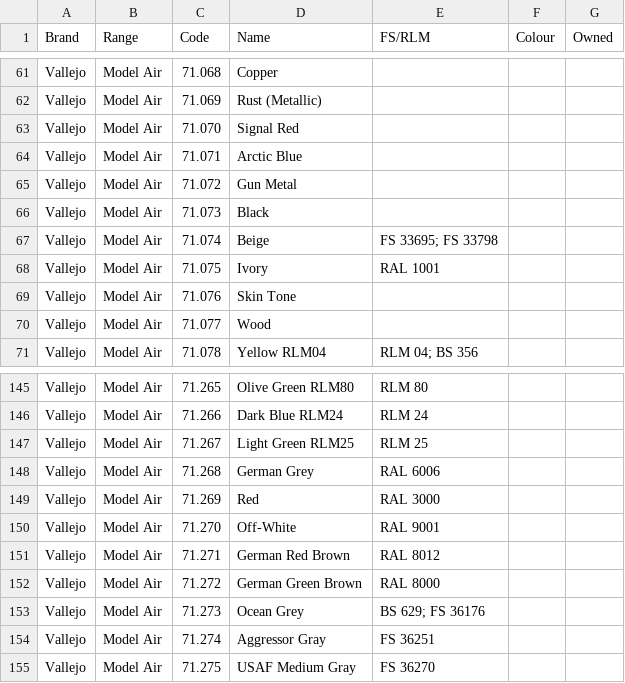
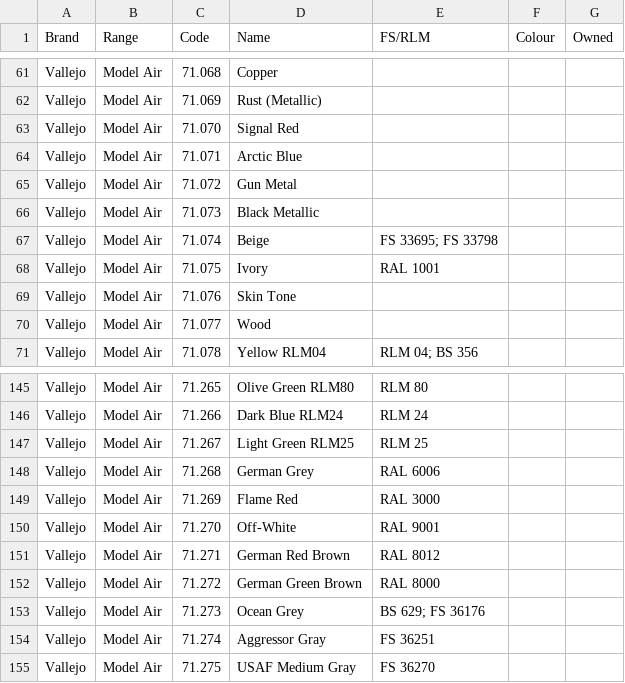
Before and after one commit to jvanlint/BenchBook-Site, a CSV file: assets/paints/Vallejo_Model_Air_paints.csv, drawn as a sheet; only a part is shown, gaps mark what is left out.

```diff
--- a/assets/paints/Vallejo_Model_Air_paints.csv
+++ b/assets/paints/Vallejo_Model_Air_paints.csv
@@ -65,3 +65,3 @@ Vallejo,Model Air,71.071,Arctic Blue,,,
 Vallejo,Model Air,71.072,Gun Metal,,,
-Vallejo,Model Air,71.073,Black,,,
+Vallejo,Model Air,71.073,Black Metallic,,,
 Vallejo,Model Air,71.074,Beige,FS 33695; FS 33798,,
@@ -148,3 +148,3 @@ Vallejo,Model Air,71.267,Light Green RLM25,RLM 25,,
 Vallejo,Model Air,71.268,German Grey,RAL 6006,,
-Vallejo,Model Air,71.269,Red,RAL 3000,,
+Vallejo,Model Air,71.269,Flame Red,RAL 3000,,
 Vallejo,Model Air,71.270,Off-White,RAL 9001,,
```
Also changed, not shown: assets/paints/Tamiya_paints.csv.
